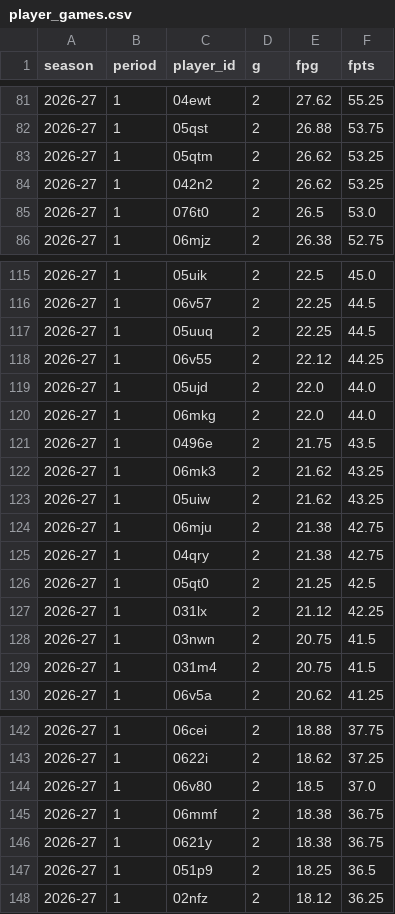
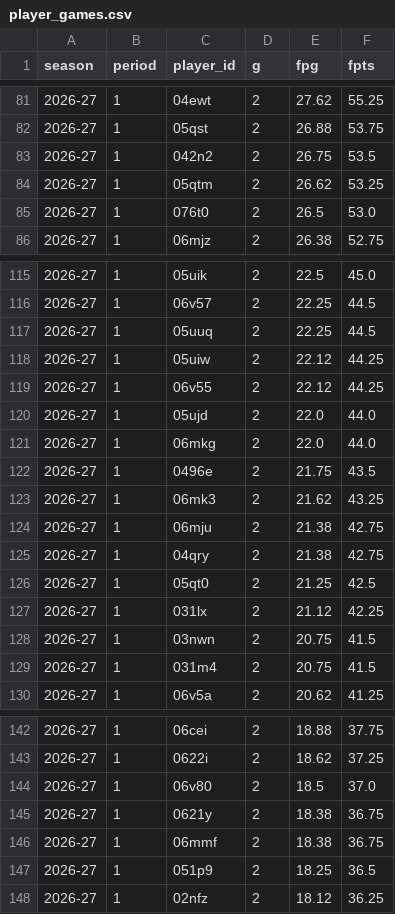
Before and after one commit to salty-api/fantrax-dashboard, a CSV file: data/player_games.csv, drawn as a sheet; only a part is shown, gaps mark what is left out.

```diff
--- a/data/player_games.csv
+++ b/data/player_games.csv
@@ -82,4 +82,4 @@ season,period,player_id,g,fpg,fpts
 2026-27,1,05qst,2,26.88,53.75
+2026-27,1,042n2,2,26.75,53.5
 2026-27,1,05qtm,2,26.62,53.25
-2026-27,1,042n2,2,26.62,53.25
 2026-27,1,076t0,2,26.5,53.0
@@ -117,2 +117,3 @@ season,period,player_id,g,fpg,fpts
 2026-27,1,05uuq,2,22.25,44.5
+2026-27,1,05uiw,2,22.12,44.25
 2026-27,1,06v55,2,22.12,44.25
@@ -122,3 +123,2 @@ season,period,player_id,g,fpg,fpts
 2026-27,1,06mk3,2,21.62,43.25
-2026-27,1,05uiw,2,21.62,43.25
 2026-27,1,06mju,2,21.38,42.75
@@ -144,4 +144,4 @@ season,period,player_id,g,fpg,fpts
 2026-27,1,06v80,2,18.5,37.0
+2026-27,1,0621y,2,18.38,36.75
 2026-27,1,06mmf,2,18.38,36.75
-2026-27,1,0621y,2,18.38,36.75
 2026-27,1,051p9,2,18.25,36.5
```
Also changed, not shown: data/game_log.csv, 2 other files.
